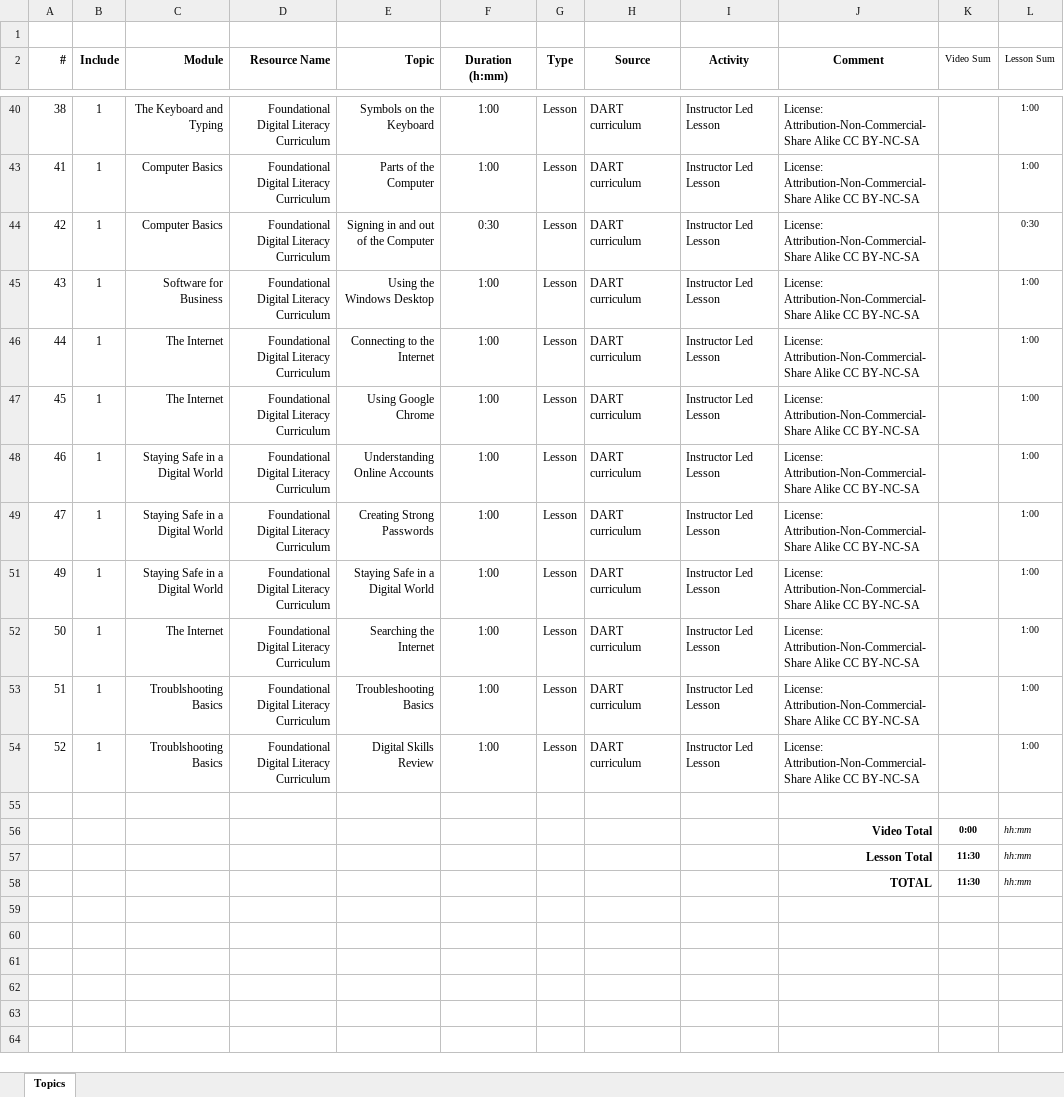
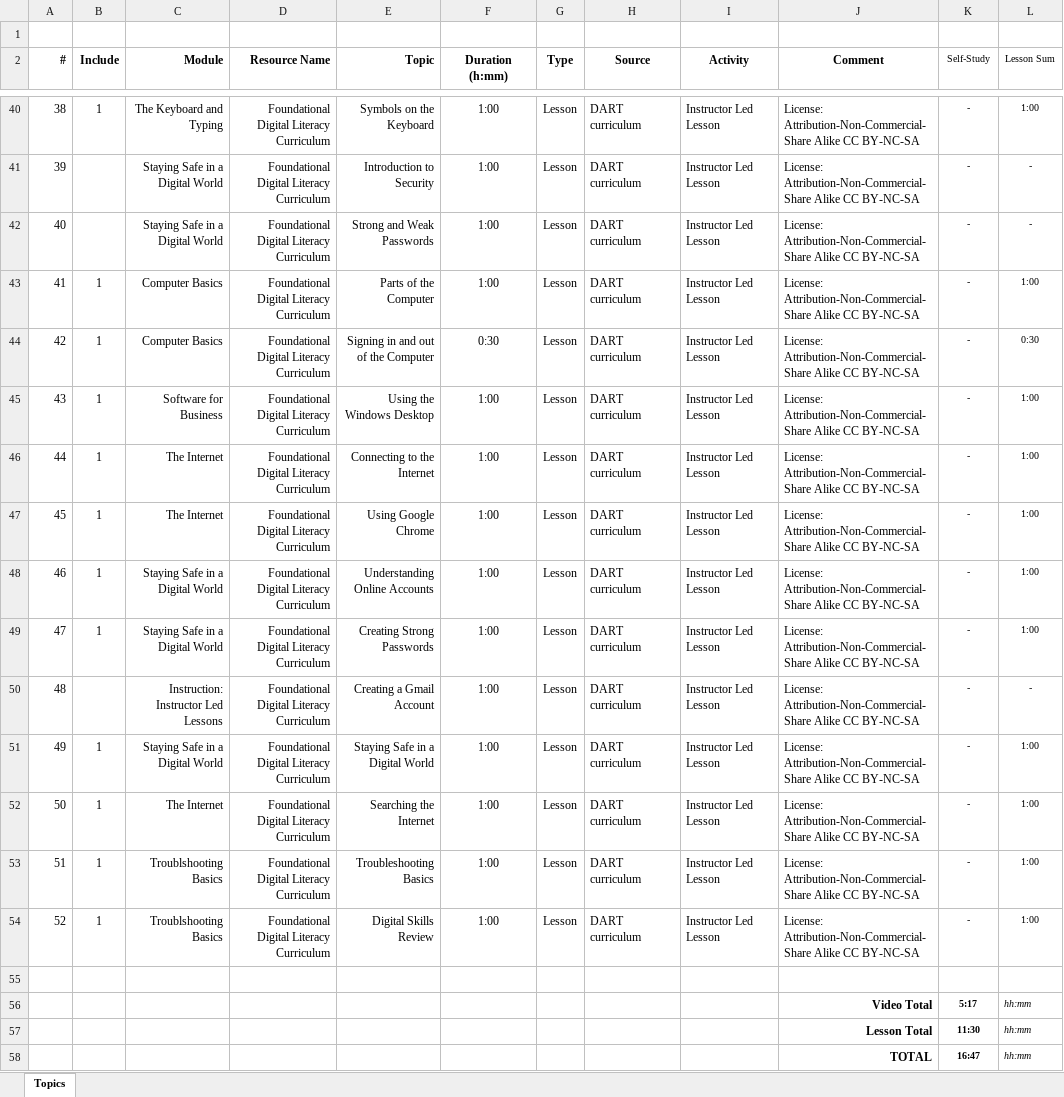
Before and after one commit to iaa-vthitec/redf, an Excel workbook: docs/file/REDF_digital_literacy.xlsx, sheet Topics, drawn as a sheet; only a part is shown, gaps mark what is left out; values as stored, in another font and other column widths than the file's, no borders; conditional formats not drawn; the diff covers the shown part only; the diff names each change by its address in the sheet, - before the commit and + after, or states it on an @@ line.

```diff
--- a/docs/file/REDF_digital_literacy.xlsx (sheet Topics)
+++ b/docs/file/REDF_digital_literacy.xlsx (sheet Topics)
-K2: Video Sum
+K2: Self-Study
-K40 (Self-Study): (empty)
+K40 (Self-Study): -
+row 41: 39 |  | Staying Safe in a Digital World | Foundational Digital Literacy Curriculum | Introduction to Security | 1:00 | Lesson | DART curriculum | Instructor Led Lesson | License: Attribution-Non-Commercial-Share Alike CC BY-NC-SA | - | -
+row 42: 40 |  | Staying Safe in a Digital World | Foundational Digital Literacy Curriculum | Strong and Weak Passwords | 1:00 | Lesson | DART curriculum | Instructor Led Lesson | License: Attribution-Non-Commercial-Share Alike CC BY-NC-SA | - | -
-K43:K49 (Self-Study): (empty)
+K43:K49 (Self-Study): -
+row 50: 48 |  | Instruction: Instructor Led Lessons | Foundational Digital Literacy Curriculum | Creating a Gmail Account | 1:00 | Lesson | DART curriculum | Instructor Led Lesson | License: Attribution-Non-Commercial-Share Alike CC BY-NC-SA | - | -
-K51:K54 (Self-Study): (empty)
+K51:K54 (Self-Study): -
-K56 (Self-Study): 0:00
+K56 (Self-Study): 5:17
-K58 (Self-Study): 11:30
+K58 (Self-Study): 16:47
```
Also changed, not shown: 15 added rows and 44 edited cells elsewhere in this sheet, formulas that keep their value, 712dc7592fd9f87b4446d410d04846dae744c676/file/REDF_digital_literacy.xlsx, 37 other files.
